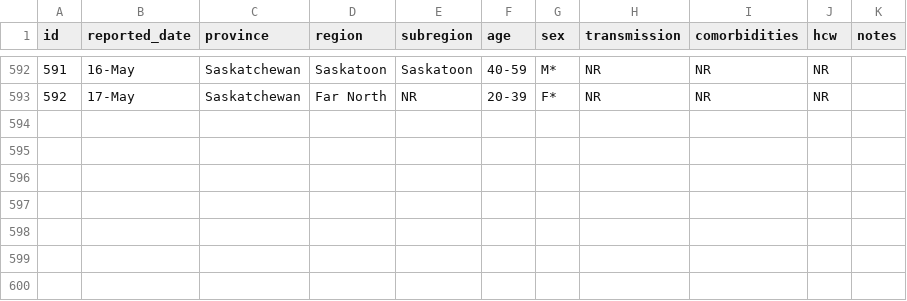
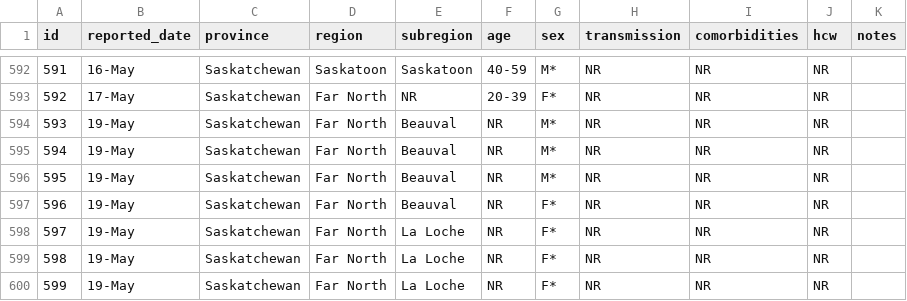
Before and after one commit to noahlittle/SaskOpenCOVID19Data, a CSV file: cases_aggregate.csv, drawn as a sheet; only a part is shown, gaps mark what is left out; the diff names each change by its address in the sheet, - before the commit and + after, or states it on an @@ line.

```diff
--- a/cases_aggregate.csv
+++ b/cases_aggregate.csv
+row 594: 593 | 19-May | Saskatchewan | Far North | Beauval | NR | M* | NR | NR | NR
+row 595: 594 | 19-May | Saskatchewan | Far North | Beauval | NR | M* | NR | NR | NR
+row 596: 595 | 19-May | Saskatchewan | Far North | Beauval | NR | M* | NR | NR | NR
+row 597: 596 | 19-May | Saskatchewan | Far North | Beauval | NR | F* | NR | NR | NR
+row 598: 597 | 19-May | Saskatchewan | Far North | La Loche | NR | F* | NR | NR | NR
+row 599: 598 | 19-May | Saskatchewan | Far North | La Loche | NR | F* | NR | NR | NR
+row 600: 599 | 19-May | Saskatchewan | Far North | La Loche | NR | F* | NR | NR | NR
```
Also changed, not shown: cases.csv, hospitalizations.csv, 2 other files.
